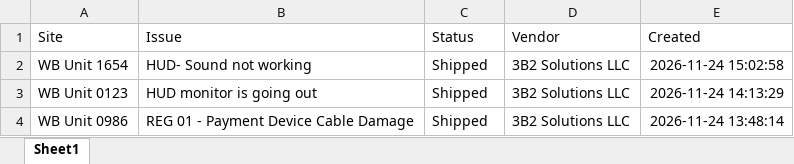
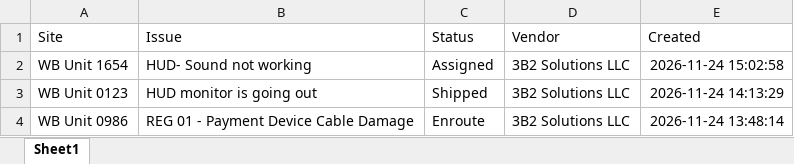
Before and after one commit to lcee210/tech-depot-hud, an Excel workbook: projects.xlsx, sheet Sheet1, drawn as a sheet; values as stored, in another font and other column widths than the file's, no borders; the diff names each change by its address in the sheet, - before the commit and + after, or states it on an @@ line.

```diff
--- a/projects.xlsx (sheet Sheet1)
+++ b/projects.xlsx (sheet Sheet1)
-C2 (Status): Shipped
+C2 (Status): Assigned
-C4 (Status): Shipped
+C4 (Status): Enroute
```
Also changed, not shown: data.xlsx, 1 other file.
